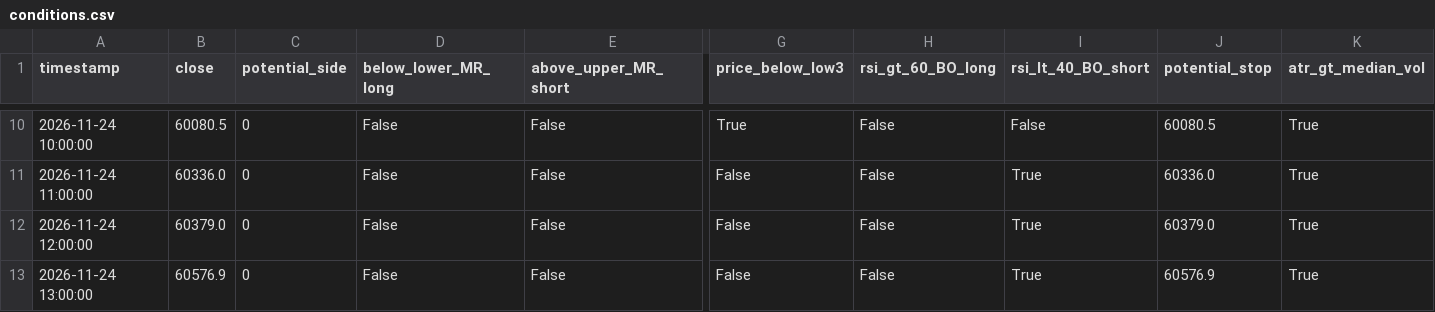
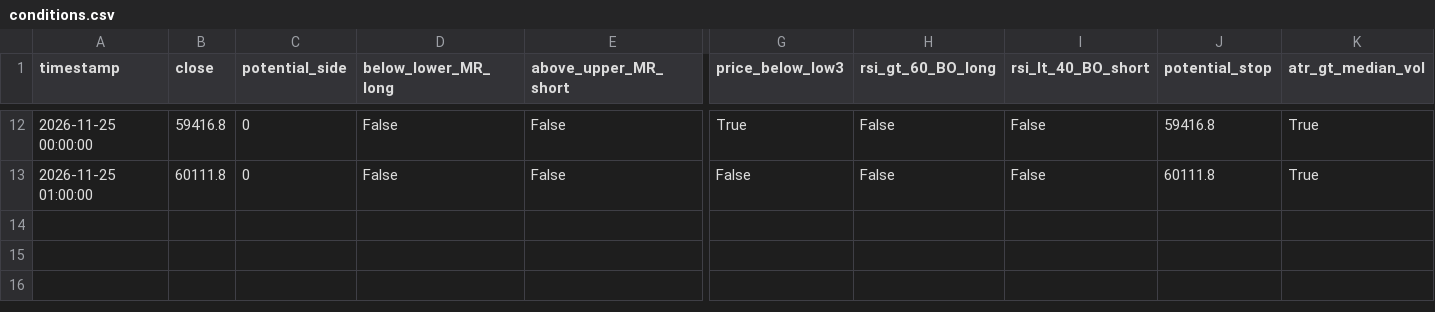
Before and after one commit to cdavocazh/btc-db-v3, a CSV file: backtest_results/conditions.csv, drawn as a sheet; only a part is shown, gaps mark what is left out; removed rows and columns are numbered as before the commit, all else as after; rows hold the shown columns only; the diff covers the shown part only; the diff names each change by its address in the sheet, - before the commit and + after, or states it on an @@ line.

```diff
--- a/backtest_results/conditions.csv
+++ b/backtest_results/conditions.csv
-A12 (timestamp): 2026-11-24 10:00:00
+A12 (timestamp): 2026-11-25 00:00:00
-B12 (close): 60080.5
+B12 (close): 59416.8
-J12 (potential_stop): 60080.5
+J12 (potential_stop): 59416.8
-A13 (timestamp): 2026-11-24 11:00:00
+A13 (timestamp): 2026-11-25 01:00:00
-B13 (close): 60336.0
+B13 (close): 60111.8
-I13 (rsi_lt_40_BO_short): True
+I13 (rsi_lt_40_BO_short): False
-J13 (potential_stop): 60336.0
+J13 (potential_stop): 60111.8
-row 12: 2026-11-24 12:00:00 | 60379.0 | 0 | False | False | False | False | True | 60379.0 | True
-row 13: 2026-11-24 13:00:00 | 60576.9 | 0 | False | False | False | False | True | 60576.9 | True
```
Also changed, not shown: 2 added rows and 35 edited cells elsewhere in this file, backtest_results/indicators.csv, backtest_results/trade_log.csv, 3 other files.
